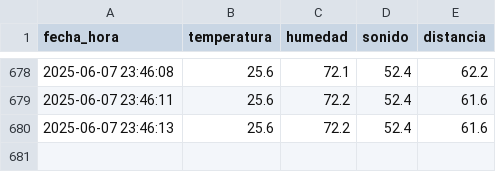
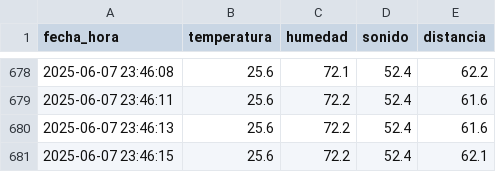
Before and after one commit to Gonchis12/InterfazSensores, a CSV file: sensor_data.csv, drawn as a sheet; only a part is shown, gaps mark what is left out; the diff names each change by its address in the sheet, - before the commit and + after, or states it on an @@ line.

Commit message:
Nueva lectura del sensor

```diff
--- a/sensor_data.csv
+++ b/sensor_data.csv
+row 681: 2025-06-07 23:46:15 | 25.6 | 72.2 | 52.4 | 62.1
```
Also changed, not shown: 1 other file.
